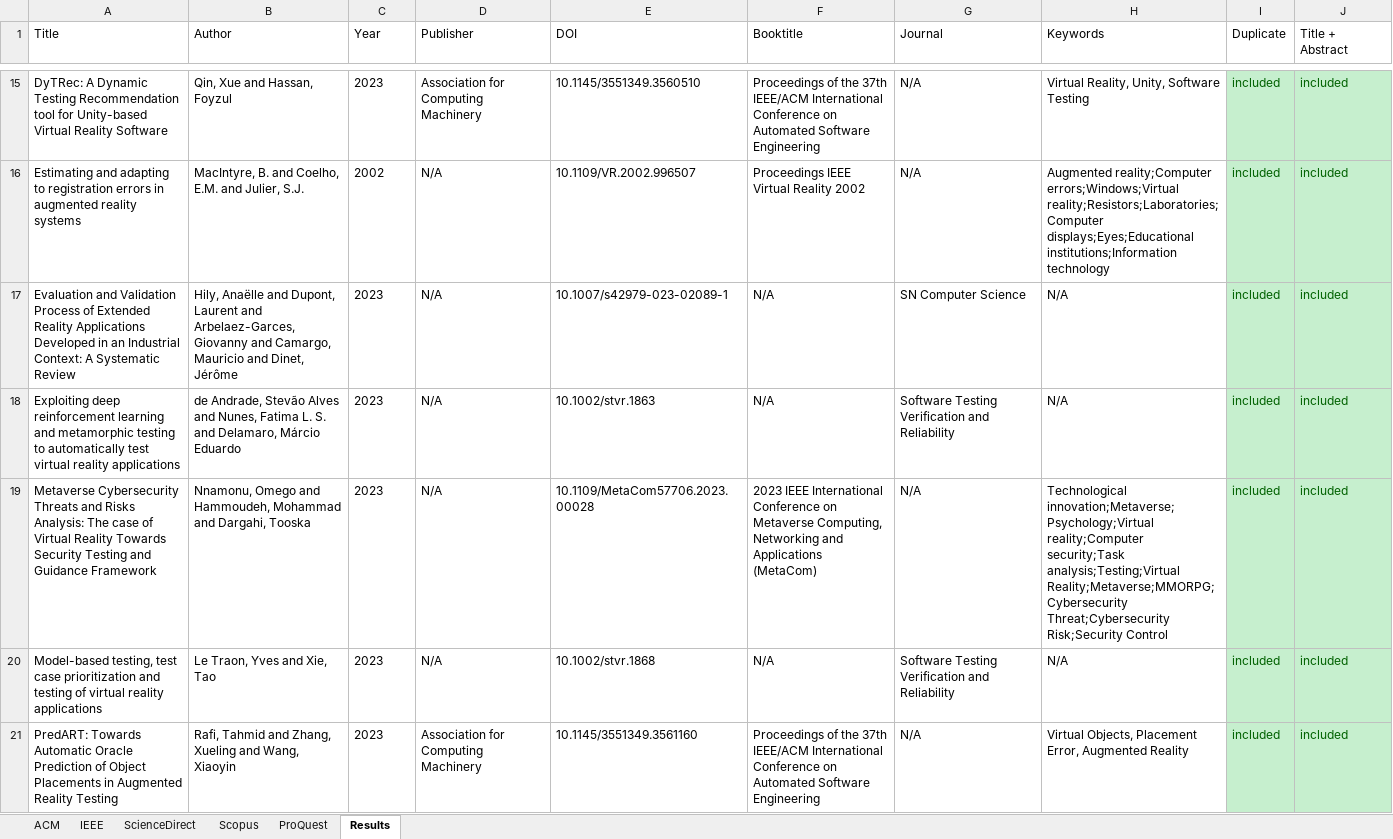
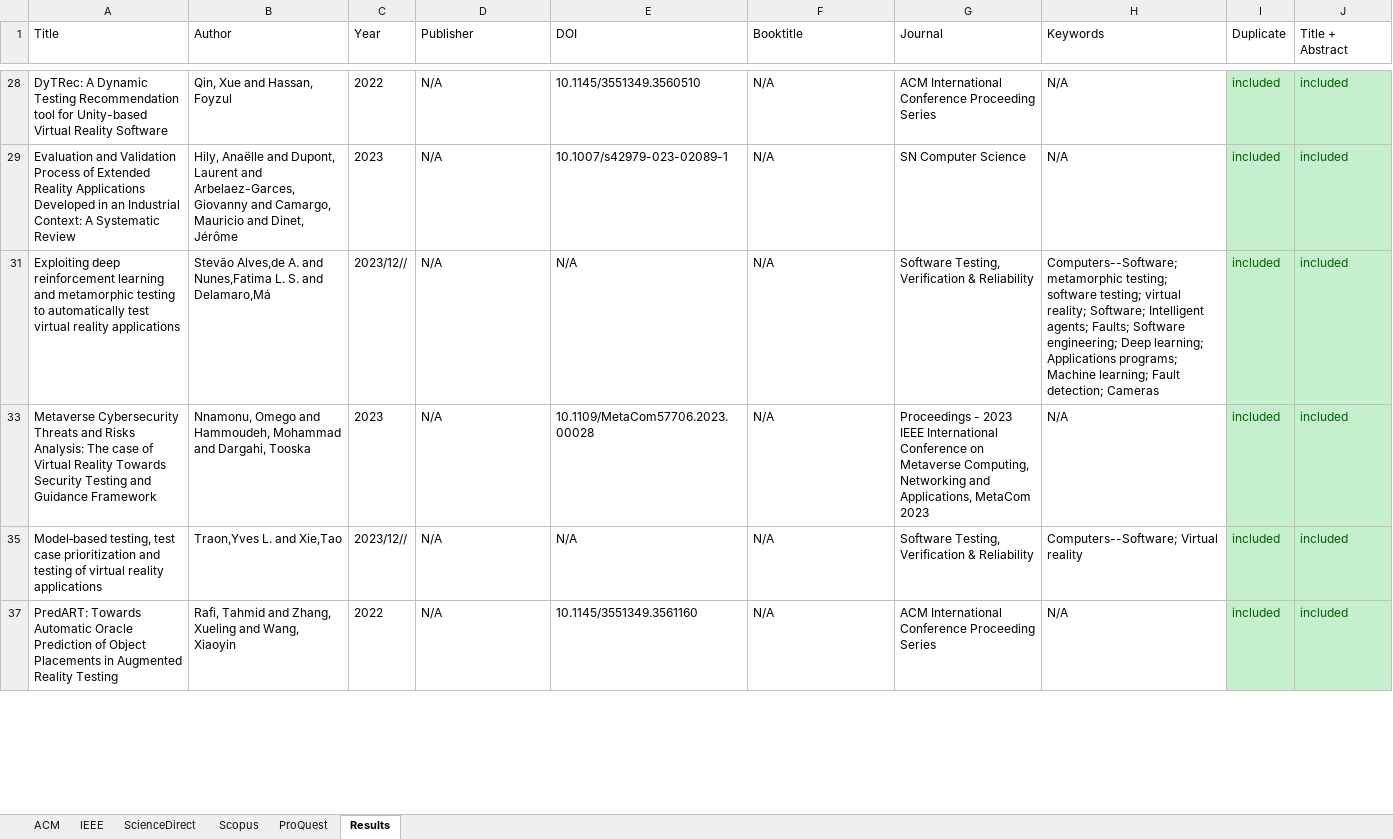
Before and after one commit to ruizhengu/XR-testing-study, an Excel workbook: iter-1/XR Testing Literature.xlsx, sheet Results, drawn as a sheet; only a part is shown, gaps mark what is left out; values as stored, in another font and other column widths than the file's, no borders; conditional formats not drawn; removed rows and columns are numbered as before the commit, all else as after; the diff covers the shown part only; the diff names each change by its address in the sheet, - before the commit and + after, or states it on an @@ line.

Commit message:
iter 1 - ALL - new search string results

```diff
--- a/iter-1/XR Testing Literature.xlsx (sheet Results)
+++ b/iter-1/XR Testing Literature.xlsx (sheet Results)
-C28 (Year): 2023
+C28 (Year): 2022
-D28 (Publisher): Association for Computing Machinery
+D28 (Publisher): N/A
-F28 (Booktitle): Proceedings of the 37th IEEE/ACM International Conference on Automated Software Engineering
+F28 (Booktitle): N/A
-G28 (Journal): N/A
+G28 (Journal): ACM International Conference Proceeding Series
-H28 (Keywords): Virtual Reality, Unity, Software Testing
+H28 (Keywords): N/A
-row 16: Estimating and adapting to registration errors in augmented reality systems | MacIntyre, B. and Coelho, E.M. and Julier, S.J. | 2002 | N/A | 10.1109/VR.2002.996507 | Proceedings IEEE Virtual Reality 2002 | N/A | Augmented reality;Computer errors;Windows;Virtual reality;Resistors;Laboratories;Computer displays;Eyes;Educational institutions;Information technology | included | included
-B31 (Author): de Andrade, Stevão Alves and Nunes, Fatima L. S. and Delamaro, Márcio Eduardo
+B31 (Author): Stevão Alves,de A. and Nunes,Fatima L. S. and Delamaro,Má
-C31 (Year): 2023
+C31 (Year): 2023/12//
-E31 (DOI): 10.1002/stvr.1863
+E31 (DOI): N/A
-G31 (Journal): Software Testing Verification and Reliability
+G31 (Journal): Software Testing, Verification & Reliability
-H31 (Keywords): N/A
+H31 (Keywords): Computers--Software; metamorphic testing; software testing; virtual reality; Software; Intelligent agents; Faults; Software engineering; Deep learning; Applications programs; Machine learning; Fault detection; Cameras
-F33 (Booktitle): 2023 IEEE International Conference on Metaverse Computing, Networking and Applications (MetaCom)
+F33 (Booktitle): N/A
-G33 (Journal): N/A
+G33 (Journal): Proceedings - 2023 IEEE International Conference on Metaverse Computing, Networking and Applications, MetaCom 2023
-H33 (Keywords): Technological innovation;Metaverse;Psychology;Virtual reality;Computer security;Task analysis;Testing;Virtual Reality;Metaverse;MMORPG;Cybersecurity Threat;Cybersecurity Risk;Security Control
+H33 (Keywords): N/A
-A35 (Title): Model-based testing, test…
+A35 (Title): Model‐based testing, test…
-B35 (Author): Le Traon, Yves and Xie, Tao
+B35 (Author): Traon,Yves L. and Xie,Tao
-C35 (Year): 2023
+C35 (Year): 2023/12//
-E35 (DOI): 10.1002/stvr.1868
+E35 (DOI): N/A
-G35 (Journal): Software Testing Verification and Reliability
+G35 (Journal): Software Testing, Verification & Reliability
-H35 (Keywords): N/A
+H35 (Keywords): Computers--Software; Virtual reality
-C37 (Year): 2023
+C37 (Year): 2022
-D37 (Publisher): Association for Computing Machinery
+D37 (Publisher): N/A
-F37 (Booktitle): Proceedings of the 37th IEEE/ACM International Conference on Automated Software Engineering
+F37 (Booktitle): N/A
-G37 (Journal): N/A
+G37 (Journal): ACM International Conference Proceeding Series
-H37 (Keywords): Virtual Objects, Placement Error, Augmented Reality
+H37 (Keywords): N/A
```
Also changed, not shown: 11 added rows, 4 removed rows and 49 edited cells elsewhere in this sheet, sheet Scopus, sheet ProQuest, sheet IEEE, sheet ACM, hidden cells, 14 other files.
